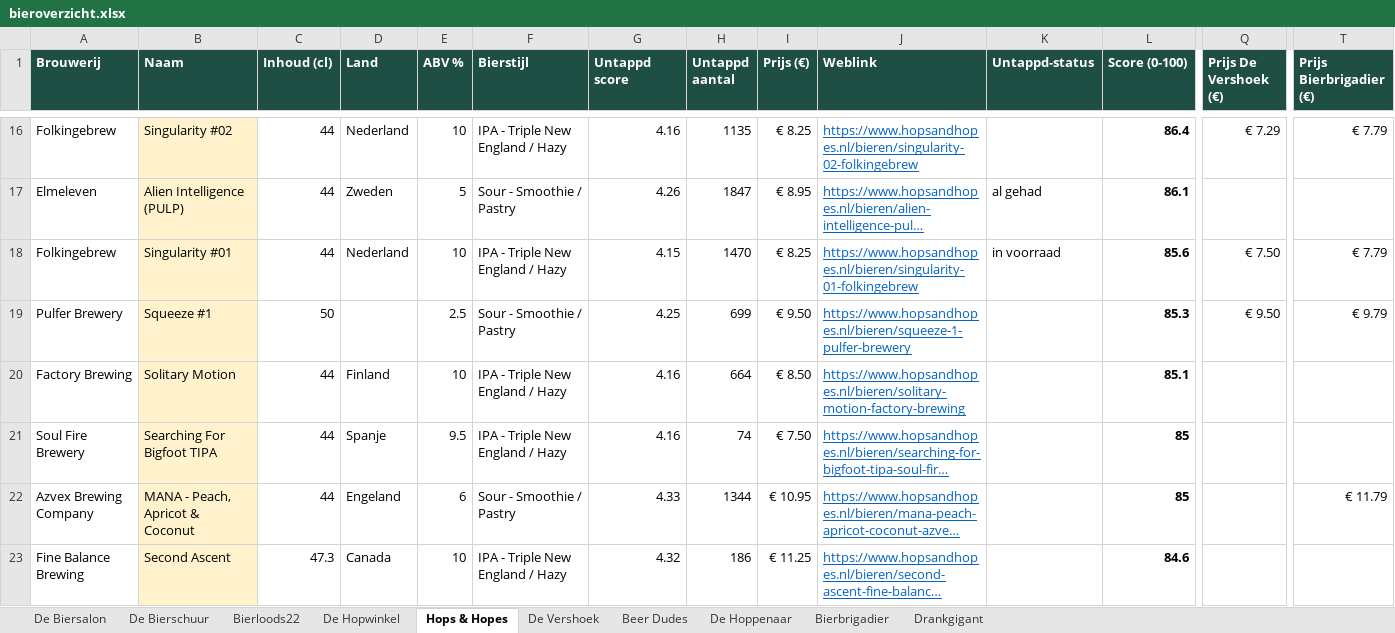
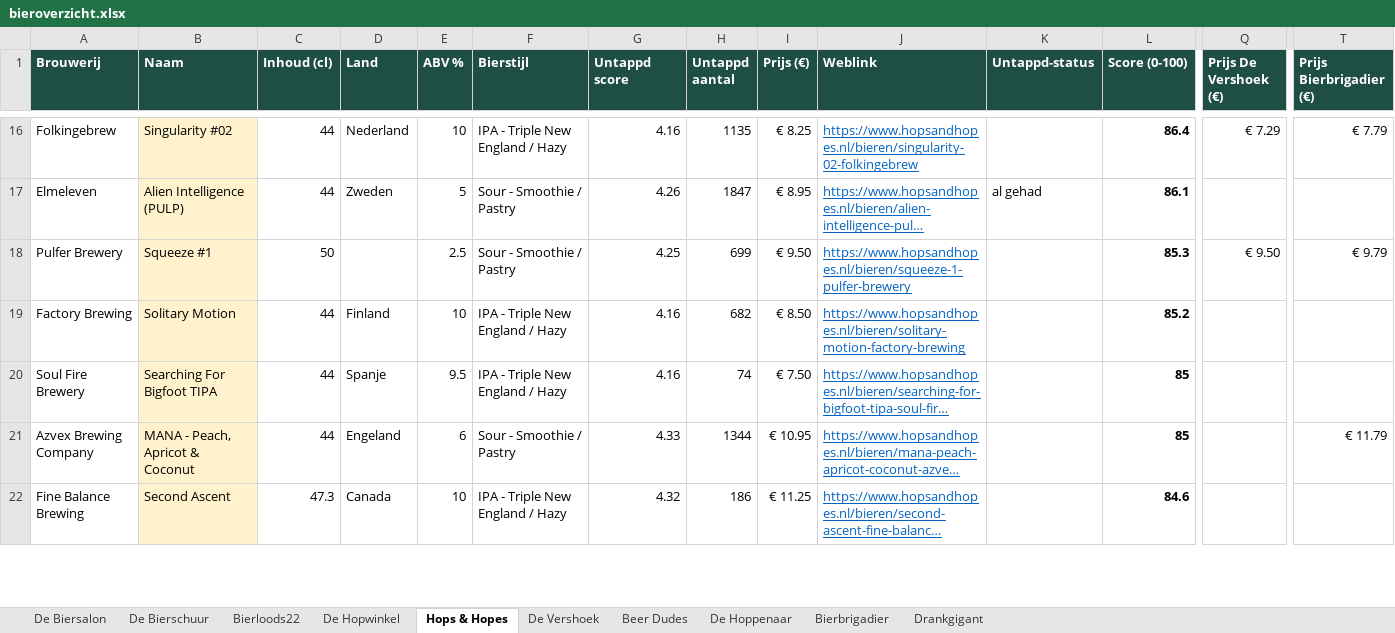
Before and after one commit to RdG-Bier/DeBierScraper, an Excel workbook: docs/bieroverzicht.xlsx, sheet Hops & Hopes, drawn as a sheet; only a part is shown, gaps mark what is left out; long unchanged cells end in …; values as stored, in another font and other column widths than the file's, no borders; conditional formats not drawn; removed rows and columns are numbered as before the commit, all else as after; rows hold the shown columns only; the diff covers the shown part only; the diff names each change by its address in the sheet, - before the commit and + after, or states it on an @@ line.

```diff
--- a/docs/bieroverzicht.xlsx (sheet Hops & Hopes)
+++ b/docs/bieroverzicht.xlsx (sheet Hops & Hopes)
-row 18: Folkingebrew | Singularity #01 | 44 | Nederland | 10 | IPA - Triple New England / Hazy | 4.15 | 1470 | € 8.25 | https://www.hopsandhopes.nl/bieren/singularity-01-folkingebrew | in voorraad | 85.6 | € 7.50 | € 7.79
-H19 (Untappd aantal): 664
+H19 (Untappd aantal): 682
-L19 (Score (0-100)): 85.1
+L19 (Score (0-100)): 85.2
```
Also changed, not shown: 3 added rows, 3 removed rows and 25 edited cells elsewhere in this sheet, sheet De Biersalon, sheet De Hopwinkel, sheet De Vershoek, sheet Bierloods22, sheet Bierbrigadier, sheet De Bierschuur, 2 more sheets, 29 other files.
